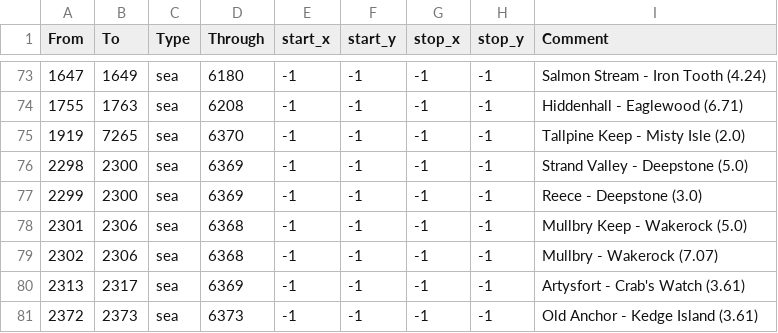
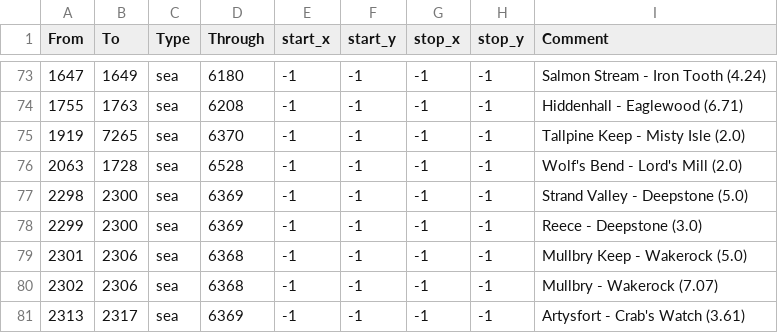
Before and after one commit to Legacy-Of-Valyria-Dev-Team/legacy-of-valyria, a CSV file: map_data/adjacencies.csv, drawn as a sheet; only a part is shown, gaps mark what is left out; the shorter side is filled out with more unchanged rows.

Commit message:
chore: update valyrian faiths and adjacencies - Patched for AGOT 0.4.1

```diff
--- a/map_data/adjacencies.csv
+++ b/map_data/adjacencies.csv
@@ -75,2 +75,3 @@ From;To;Type;Through;start_x;start_y;stop_x;stop_y;Comment
 1919;7265;sea;6370;-1;-1;-1;-1;Tallpine Keep - Misty Isle (2.0)
+2063;1728;sea;6528;-1;-1;-1;-1;Wolf's Bend - Lord's Mill (2.0)
 2298;2300;sea;6369;-1;-1;-1;-1;Strand Valley - Deepstone (5.0)
```
Also changed, not shown: 1 other file.
